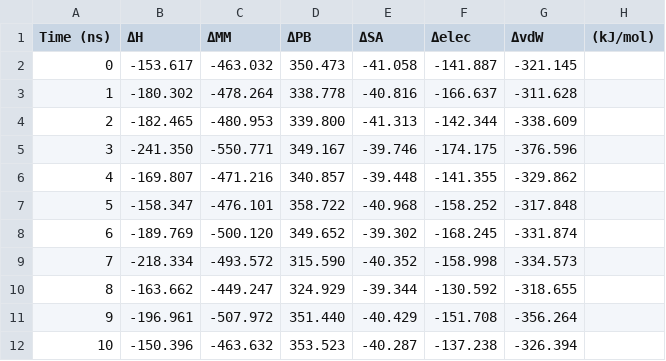
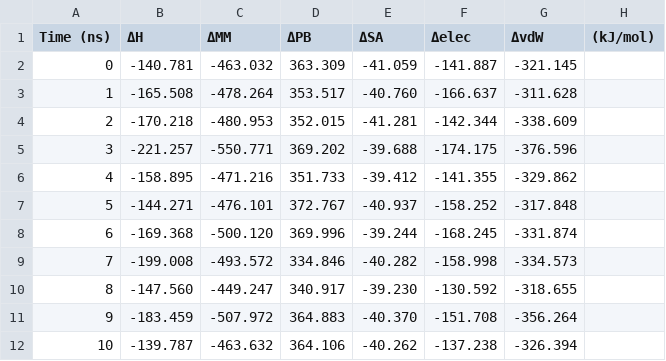
Before and after one commit to supernova4869/s_mmpbsa, a CSV file: examples/Protein_Ligand/_system_MMPBSA_traj.csv, drawn as a sheet.

```diff
--- a/examples/Protein_Ligand/_system_MMPBSA_traj.csv
+++ b/examples/Protein_Ligand/_system_MMPBSA_traj.csv
@@ -1,12 +1,12 @@
 Time (ns),ΔH,ΔMM,ΔPB,ΔSA,Δelec,ΔvdW,(kJ/mol)
-0,-153.617,-463.032,350.473,-41.058,-141.887,-321.145
-1,-180.302,-478.264,338.778,-40.816,-166.637,-311.628
-2,-182.465,-480.953,339.800,-41.313,-142.344,-338.609
-3,-241.350,-550.771,349.167,-39.746,-174.175,-376.596
-4,-169.807,-471.216,340.857,-39.448,-141.355,-329.862
-5,-158.347,-476.101,358.722,-40.968,-158.252,-317.848
-6,-189.769,-500.120,349.652,-39.302,-168.245,-331.874
-7,-218.334,-493.572,315.590,-40.352,-158.998,-334.573
-8,-163.662,-449.247,324.929,-39.344,-130.592,-318.655
-9,-196.961,-507.972,351.440,-40.429,-151.708,-356.264
-10,-150.396,-463.632,353.523,-40.287,-137.238,-326.394
+0,-140.781,-463.032,363.309,-41.059,-141.887,-321.145
+1,-165.508,-478.264,353.517,-40.760,-166.637,-311.628
+2,-170.218,-480.953,352.015,-41.281,-142.344,-338.609
+3,-221.257,-550.771,369.202,-39.688,-174.175,-376.596
+4,-158.895,-471.216,351.733,-39.412,-141.355,-329.862
+5,-144.271,-476.101,372.767,-40.937,-158.252,-317.848
+6,-169.368,-500.120,369.996,-39.244,-168.245,-331.874
+7,-199.008,-493.572,334.846,-40.282,-158.998,-334.573
+8,-147.560,-449.247,340.917,-39.230,-130.592,-318.655
+9,-183.459,-507.972,364.883,-40.370,-151.708,-356.264
+10,-139.787,-463.632,364.106,-40.262,-137.238,-326.394
```
Also changed, not shown: examples/Protein_Ligand/_system_MMPBSA_res_average.csv, examples/Protein_Ligand/_system_MMPBSA_summary.csv, 9 other files.
